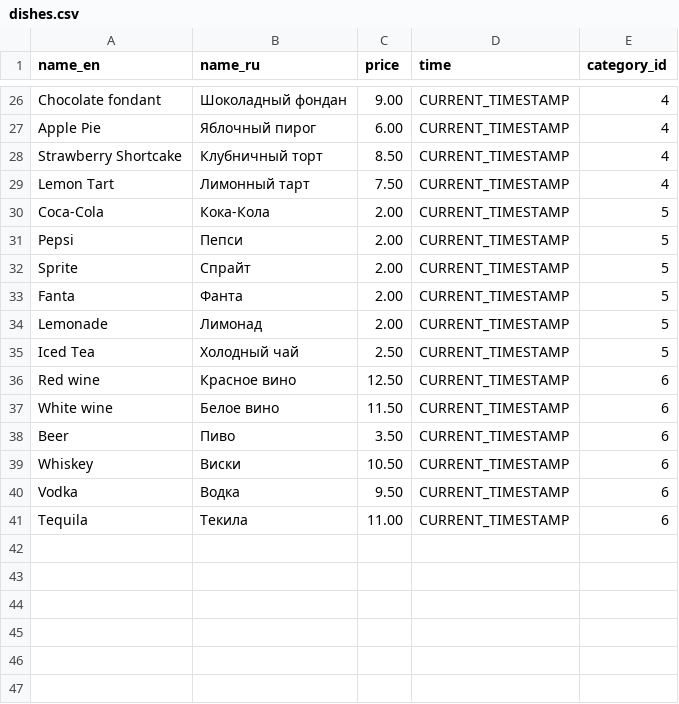
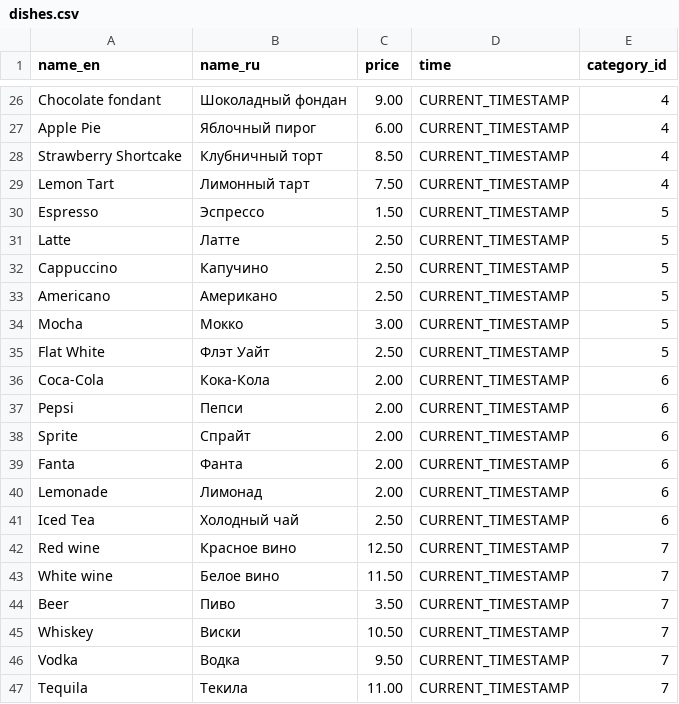
Before and after one commit to sergey-zabolotnyi/project-spring-pizza, a CSV file: src/main/resources/db/changelog/data/dishes.csv, drawn as a sheet; only a part is shown, gaps mark what is left out.

```diff
--- a/src/main/resources/db/changelog/data/dishes.csv
+++ b/src/main/resources/db/changelog/data/dishes.csv
@@ -29,13 +29,19 @@ Strawberry Shortcake,Клубничный торт,8.50,CURRENT_TIMESTAMP,4
 Lemon Tart,Лимонный тарт,7.50,CURRENT_TIMESTAMP,4
-Coca-Cola,Кока-Кола,2.00,CURRENT_TIMESTAMP,5
-Pepsi,Пепси,2.00,CURRENT_TIMESTAMP,5
-Sprite,Спрайт,2.00,CURRENT_TIMESTAMP,5
-Fanta,Фанта,2.00,CURRENT_TIMESTAMP,5
-Lemonade,Лимонад,2.00,CURRENT_TIMESTAMP,5
-Iced Tea,Холодный чай,2.50,CURRENT_TIMESTAMP,5
-Red wine,Красное вино,12.50,CURRENT_TIMESTAMP,6
-White wine,Белое вино,11.50,CURRENT_TIMESTAMP,6
-Beer,Пиво,3.50,CURRENT_TIMESTAMP,6
-Whiskey,Виски,10.50,CURRENT_TIMESTAMP,6
-Vodka,Водка,9.50,CURRENT_TIMESTAMP,6
-Tequila,Текила,11.00,CURRENT_TIMESTAMP,6
+Espresso, Эспрессо,1.50,CURRENT_TIMESTAMP,5
+Latte, Латте,2.50,CURRENT_TIMESTAMP,5
+Cappuccino, Капучино,2.50,CURRENT_TIMESTAMP,5
+Americano, Американо,2.50,CURRENT_TIMESTAMP,5
+Mocha, Мокко,3.00,CURRENT_TIMESTAMP,5
+Flat White, Флэт Уайт,2.50,CURRENT_TIMESTAMP,5
+Coca-Cola,Кока-Кола,2.00,CURRENT_TIMESTAMP,6
+Pepsi,Пепси,2.00,CURRENT_TIMESTAMP,6
+Sprite,Спрайт,2.00,CURRENT_TIMESTAMP,6
+Fanta,Фанта,2.00,CURRENT_TIMESTAMP,6
+Lemonade,Лимонад,2.00,CURRENT_TIMESTAMP,6
+Iced Tea,Холодный чай,2.50,CURRENT_TIMESTAMP,6
+Red wine,Красное вино,12.50,CURRENT_TIMESTAMP,7
+White wine,Белое вино,11.50,CURRENT_TIMESTAMP,7
+Beer,Пиво,3.50,CURRENT_TIMESTAMP,7
+Whiskey,Виски,10.50,CURRENT_TIMESTAMP,7
+Vodka,Водка,9.50,CURRENT_TIMESTAMP,7
+Tequila,Текила,11.00,CURRENT_TIMESTAMP,7
```
Also changed, not shown: src/main/resources/db/changelog/data/categories.csv, src/main/resources/db/changelog/data/orders.csv, 18 other files.
